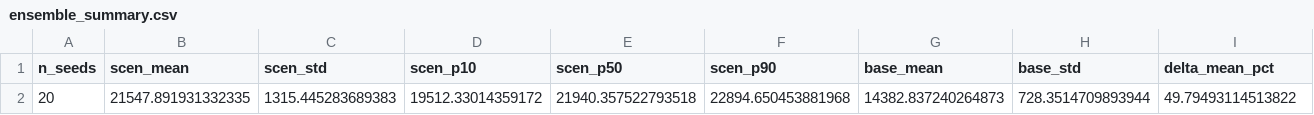
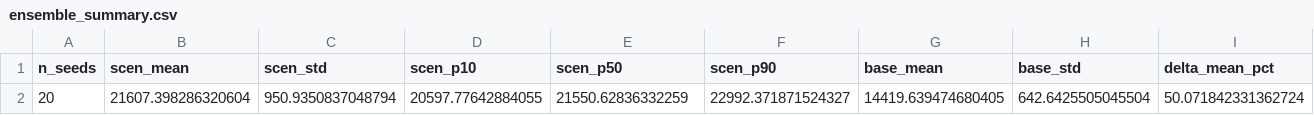
Before and after one commit to nugent68/pyExaMINE, a CSV file: outputs/chile_china_li/ensemble_summary.csv, drawn as a sheet; only a part is shown; removed rows and columns are numbered as before the commit, all else as after; rows hold the shown columns only; the diff names each change by its address in the sheet, - before the commit and + after, or states it on an @@ line.

```diff
--- a/outputs/chile_china_li/ensemble_summary.csv
+++ b/outputs/chile_china_li/ensemble_summary.csv
-row 2: 20 | 21547.891931332335 | 1315.445283689383 | 19512.33014359172 | 21940.357522793518 | 22894.650453881968 | 14382.837240264873 | 728.3514709893944 | 49.79493114513822
+row 2: 20 | 21607.398286320604 | 950.9350837048794 | 20597.77642884055 | 21550.62836332259 | 22992.371871524327 | 14419.639474680405 | 642.6425505045504 | 50.071842331362724
```
Also changed, not shown: outputs/2050/li_nationalism_2035/ensemble_summary.csv, outputs/china_li/ensemble_summary.csv, 37 other files.
